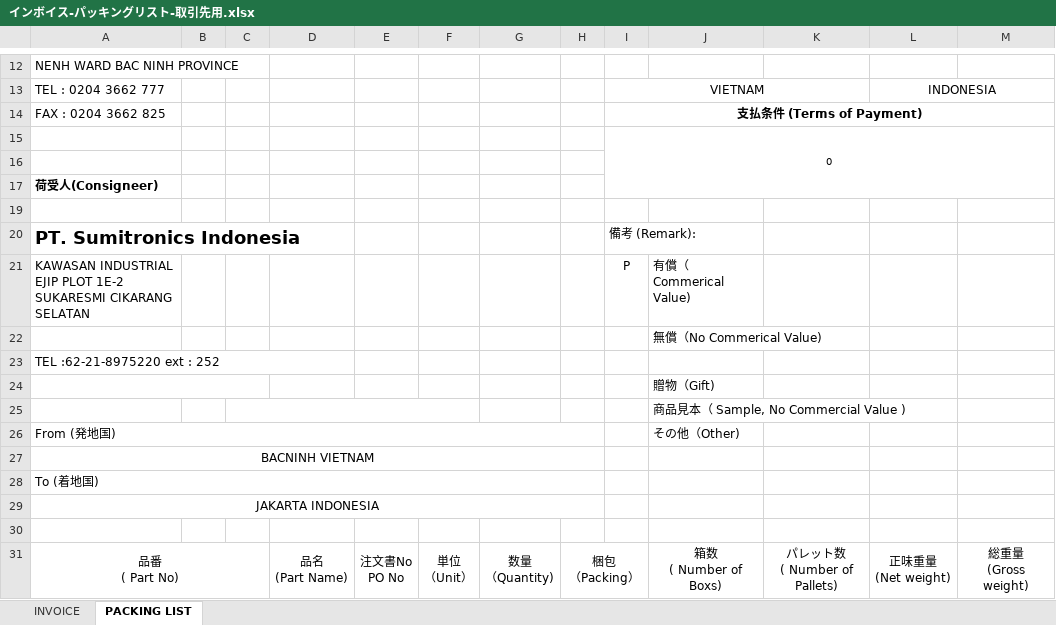
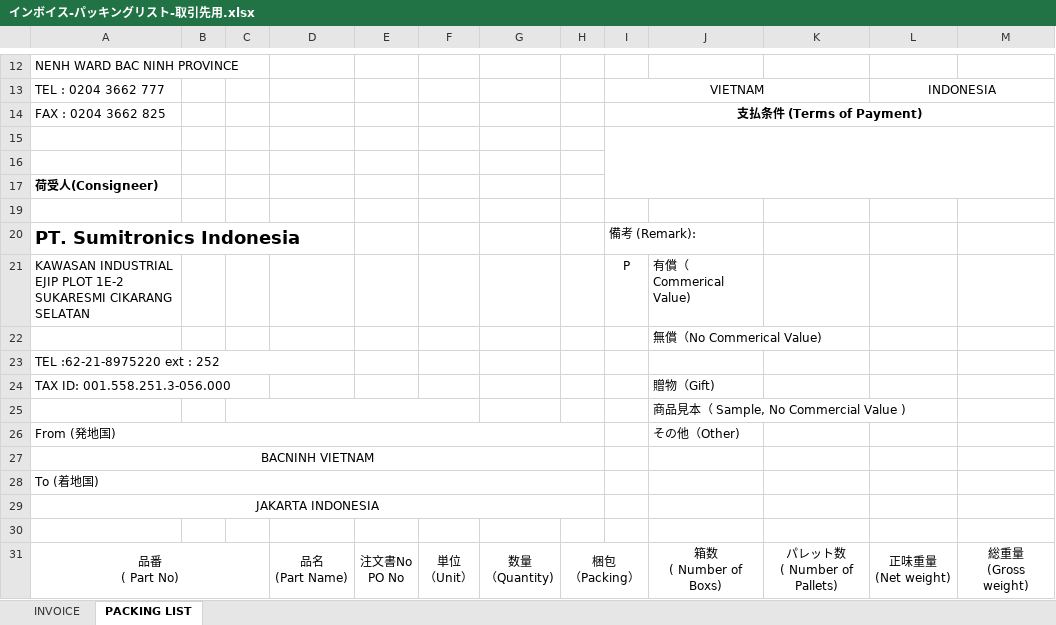
Before and after one commit to asai001/masuda-vinyl-ops, an Excel workbook: app/public/インボイス-パッキングリスト-取引先用.xlsx, sheet PACKING LIST, drawn as a sheet; only a part is shown, gaps mark what is left out; values as stored, in another font and other column widths than the file's, no borders; the diff names each change by its address in the sheet, - before the commit and + after, or states it on an @@ line.

```diff
--- a/app/public/インボイス-パッキングリスト-取引先用.xlsx (sheet PACKING LIST)
+++ b/app/public/インボイス-パッキングリスト-取引先用.xlsx (sheet PACKING LIST)
-I15: 0
+I15: (empty)
-A24: (empty)
+A24: TAX ID: 001.558.251.3-056.000
```
Also changed, not shown: 15 other files.
